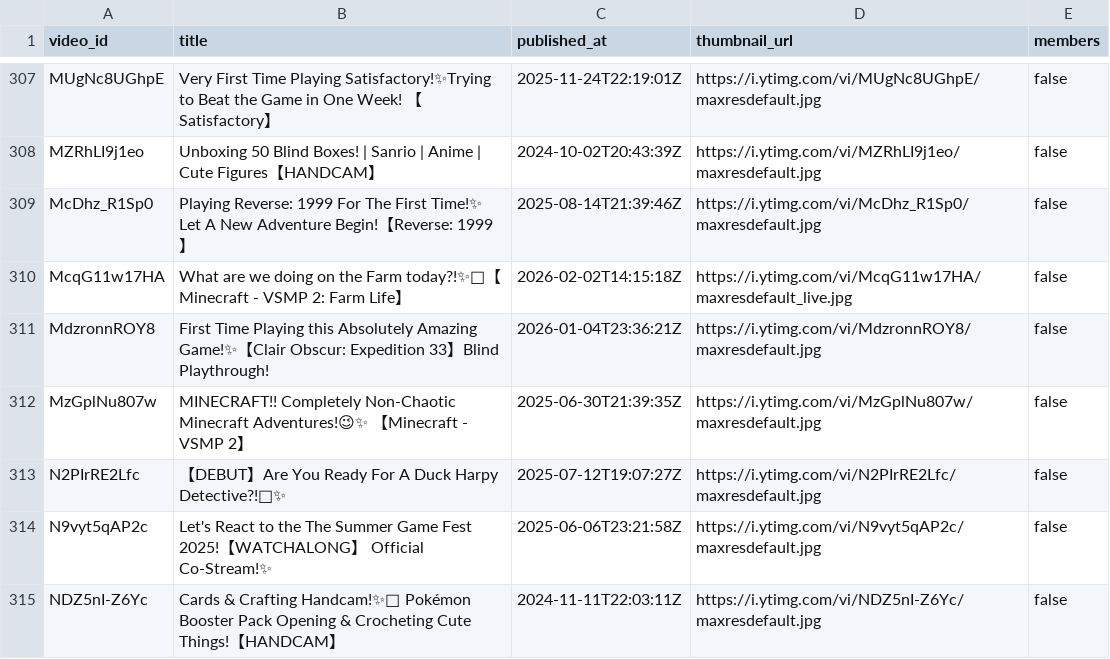
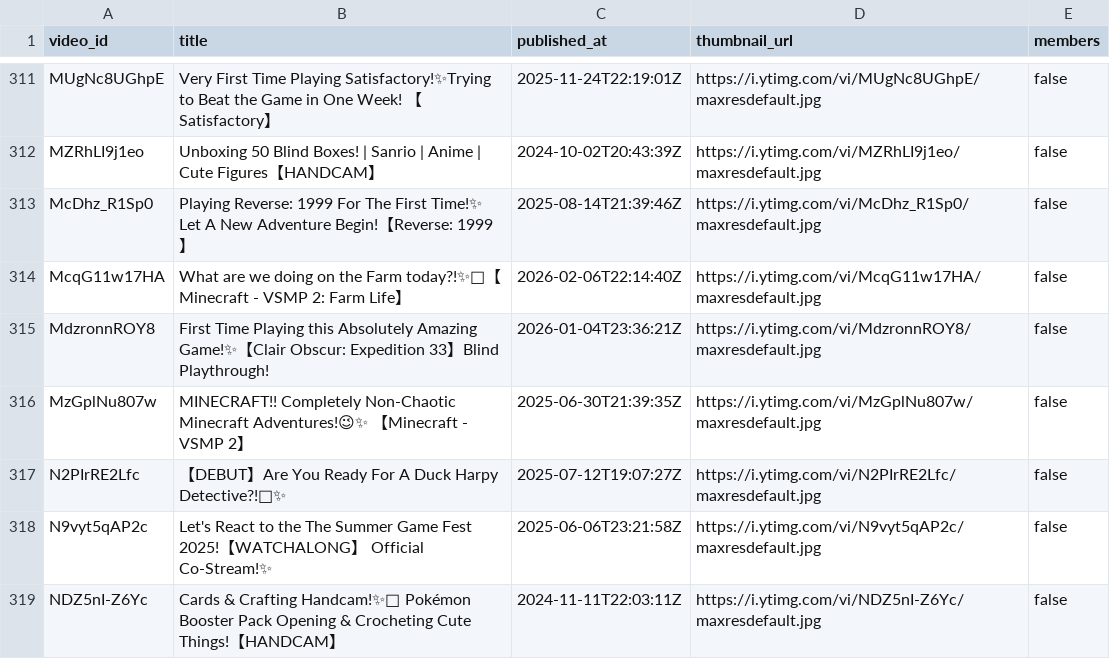
Before and after one commit to KamoTimestamps/timekeeper, a CSV file: metadata/videos.csv, drawn as a sheet; only a part is shown, gaps mark what is left out; the diff covers the shown part only.

```diff
--- a/metadata/videos.csv
+++ b/metadata/videos.csv
@@ -309,3 +313,3 @@ video_id,title,published_at,thumbnail_url,members
 "McDhz_R1Sp0","Playing Reverse: 1999 For The First Time!✨ Let A New Adventure Begin!【Reverse: 1999】","2025-08-14T21:39:46Z","https://i.ytimg.com/vi/McDhz_R1Sp0/maxresdefault.jpg","false"
-"McqG11w17HA","What are we doing on the Farm today?!✨🌽【Minecraft - VSMP 2: Farm Life】","2026-02-02T14:15:18Z","https://i.ytimg.com/vi/McqG11w17HA/maxresdefault_live.jpg","false"
+"McqG11w17HA","What are we doing on the Farm today?!✨🌽【Minecraft - VSMP 2: Farm Life】","2026-02-06T22:14:40Z","https://i.ytimg.com/vi/McqG11w17HA/maxresdefault.jpg","false"
 "MdzronnROY8","First Time Playing this Absolutely Amazing Game!✨【Clair Obscur: Expedition 33】Blind Playthrough!","2026-01-04T23:36:21Z","https://i.ytimg.com/vi/MdzronnROY8/maxresdefault.jpg","false"
```
Also changed, not shown: 5 added rows elsewhere in this file.
